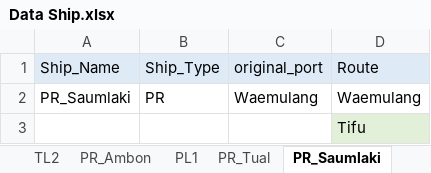
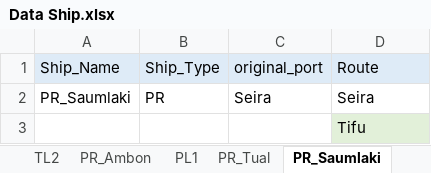
Before and after one commit to wanggor/GA-Jaringan-Kapal, an Excel workbook: data/Data Ship.xlsx, sheet PR_Saumlaki, drawn as a sheet; values as stored, in another font and other column widths than the file's, no borders; the diff names each change by its address in the sheet, - before the commit and + after, or states it on an @@ line.

```diff
--- a/data/Data Ship.xlsx (sheet PR_Saumlaki)
+++ b/data/Data Ship.xlsx (sheet PR_Saumlaki)
-C2 (original_port): Waemulang
+C2 (original_port): Seira
-D2 (Route): Waemulang
+D2 (Route): Seira
```
Also changed, not shown: sheet PR_Tual, data/Data.xlsx, 5 other files.
